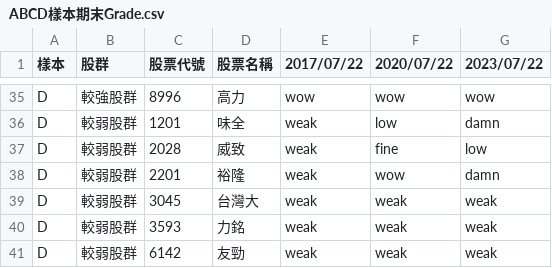
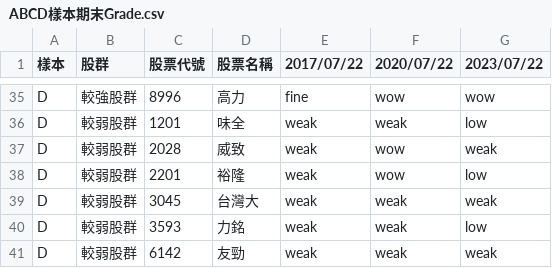
Before and after one commit to peiyu66/simStock3, a CSV file: doc/ABCD樣本期末Grade.csv, drawn as a sheet; only a part is shown, gaps mark what is left out; the diff covers the shown part only; the diff names each change by its address in the sheet, - before the commit and + after, or states it on an @@ line.

```diff
--- a/doc/ABCD樣本期末Grade.csv
+++ b/doc/ABCD樣本期末Grade.csv
-E35 (2017/07/22): wow
+E35 (2017/07/22): fine
-F36 (2020/07/22): low
+F36 (2020/07/22): weak
-G36 (2023/07/22): damn
+G36 (2023/07/22): low
-F37 (2020/07/22): fine
+F37 (2020/07/22): wow
-G37 (2023/07/22): low
+G37 (2023/07/22): weak
-G38 (2023/07/22): damn
+G38 (2023/07/22): low
-G40 (2023/07/22): weak
+G40 (2023/07/22): low
```
Also changed, not shown: 23 edited cells elsewhere in this file, 5 other files.
